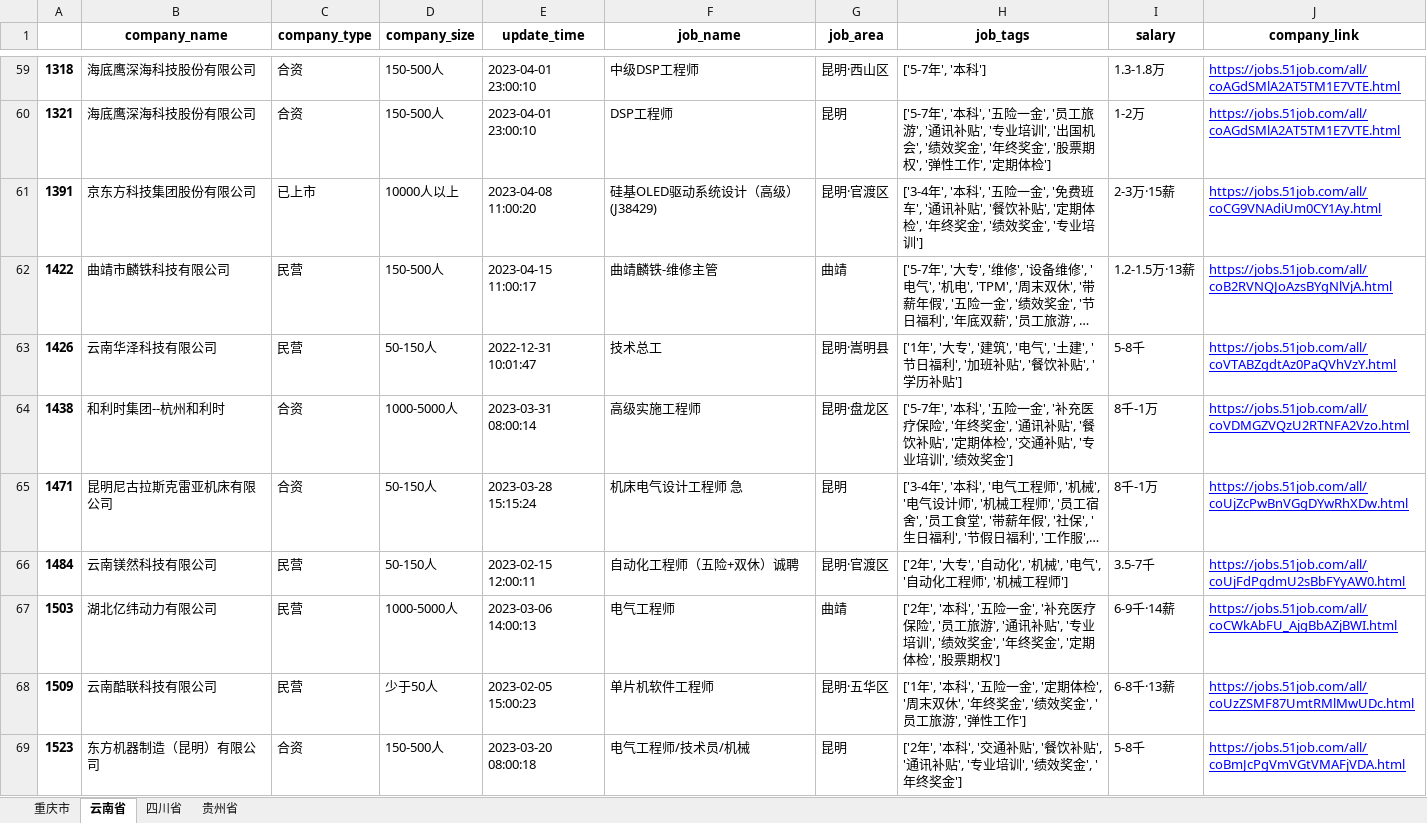
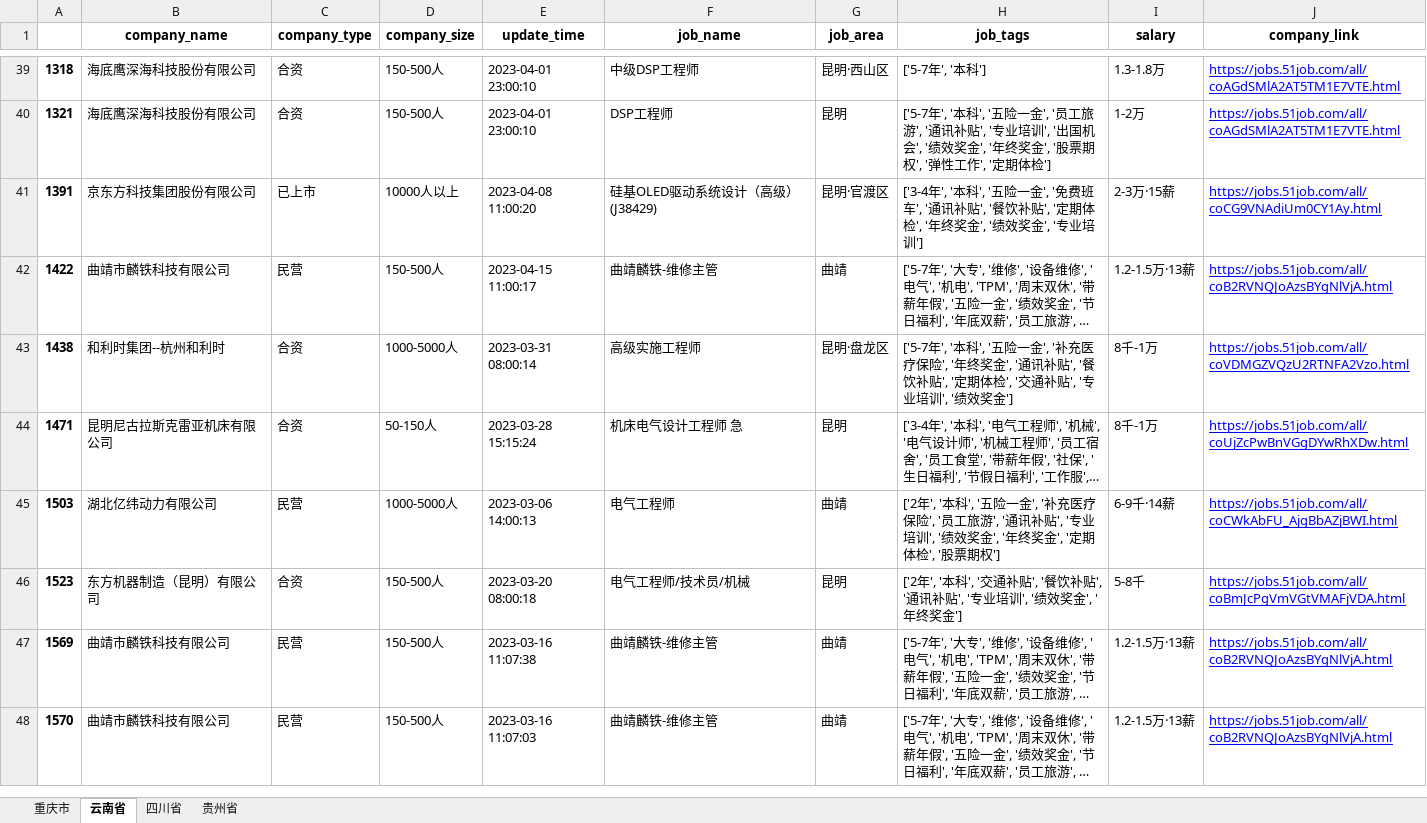
Before and after one commit to LfyyyP/51job_crawler, an Excel workbook: 云贵川渝.xlsx, sheet 云南省, drawn as a sheet; only a part is shown, gaps mark what is left out; the shorter side is filled out with more unchanged rows; long unchanged cells end in …; values as stored, in another font and other column widths than the file's, no borders; the diff covers the shown part only; the diff names each change by its address in the sheet, - before the commit and + after, or states it on an @@ line.

```diff
--- a/云贵川渝.xlsx (sheet 云南省)
+++ b/云贵川渝.xlsx (sheet 云南省)
-row 63: 1426 | 云南华泽科技有限公司 | 民营 | 50-150人 | 2022-12-31 10:01:47 | 技术总工 | 昆明·嵩明县 | ['1年', '大专', '建筑', '电气', '土建', '节日福利', '加班补贴', '餐饮补贴', '学历补贴'] | 5-8千 | https://jobs.51job.com/all/coVTABZgdtAz0PaQVhVzY.html
-row 66: 1484 | 云南镁然科技有限公司 | 民营 | 50-150人 | 2023-02-15 12:00:11 | 自动化工程师（五险+双休）诚聘 | 昆明·官渡区 | ['2年', '大专', '自动化', '机械', '电气', '自动化工程师', '机械工程师'] | 3.5-7千 | https://jobs.51job.com/all/coUjFdPgdmU2sBbFYyAW0.html
-row 68: 1509 | 云南酷联科技有限公司 | 民营 | 少于50人 | 2023-02-05 15:00:23 | 单片机软件工程师 | 昆明·五华区 | ['1年', '本科', '五险一金', '定期体检', '周末双休', '年终奖金', '绩效奖金', '员工旅游', '弹性工作'] | 6-8千·13薪 | https://jobs.51job.com/all/coUzZSMF87UmtRMlMwUDc.html
```
Also changed, not shown: 49 removed rows elsewhere in this sheet, sheet 四川省, sheet 重庆市, sheet 贵州省.
